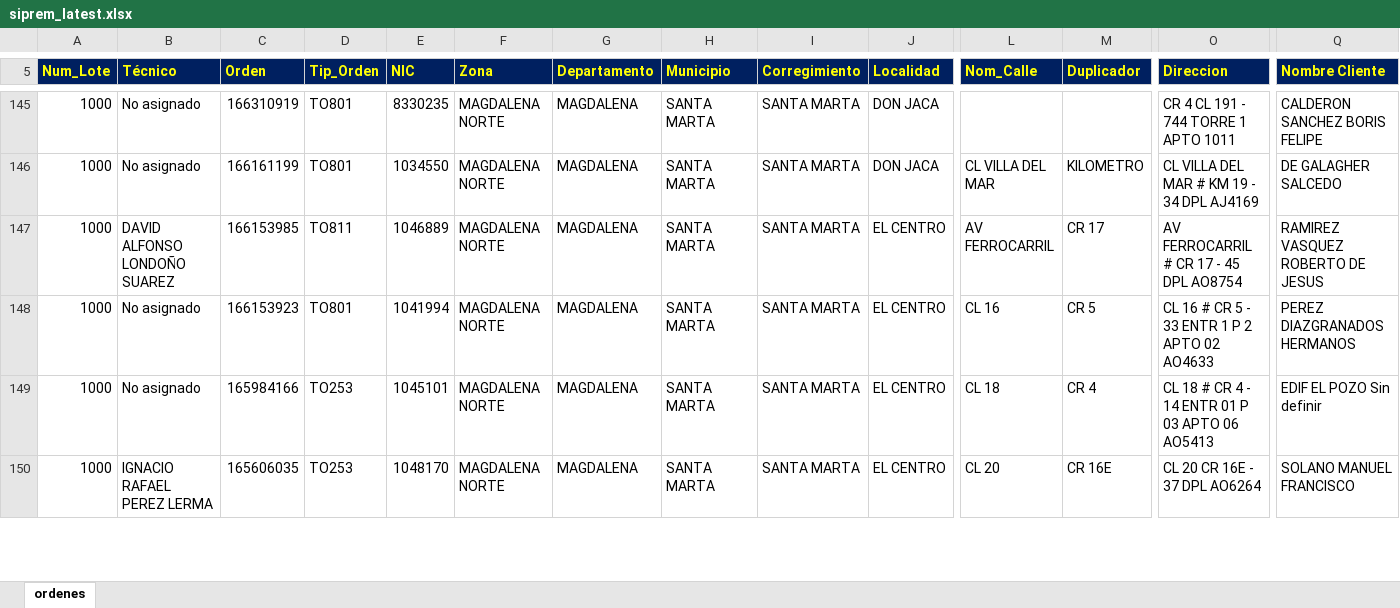
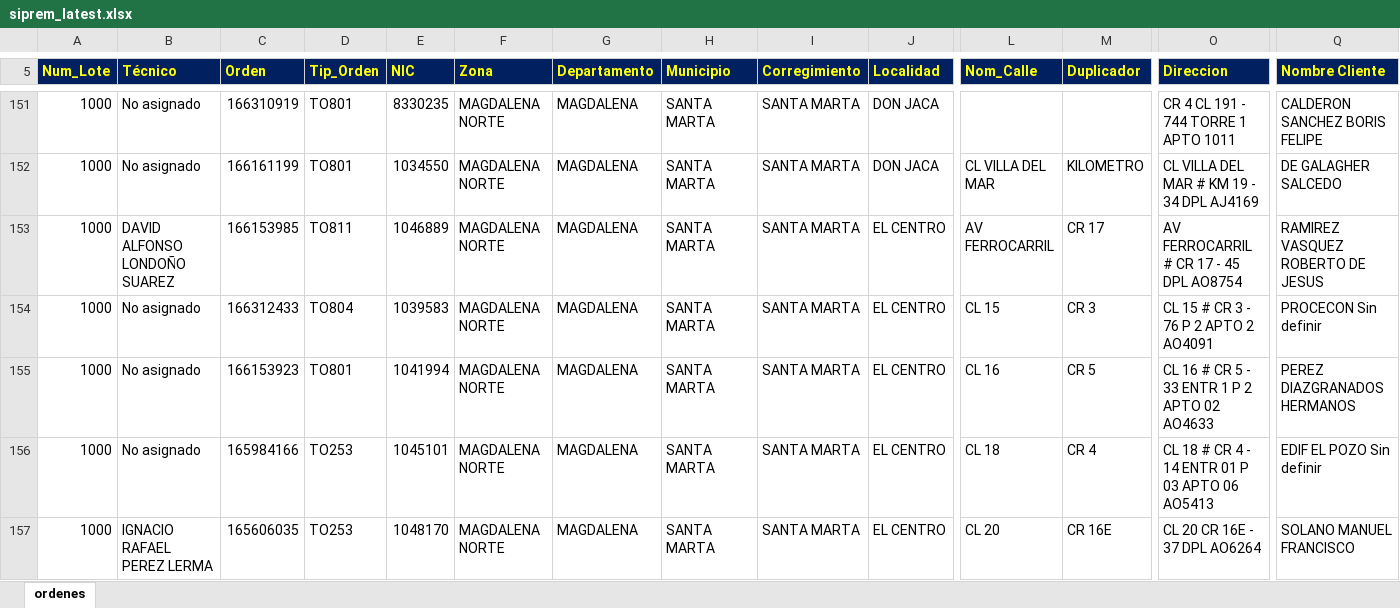
Before and after one commit to vikano27-debug/Dashboard_ING_VOA, an Excel workbook: siprem_latest.xlsx, sheet ordenes, drawn as a sheet; only a part is shown, gaps mark what is left out; values as stored, in another font and other column widths than the file's, no borders; rows hold the shown columns only; the diff covers the shown part only; the diff names each change by its address in the sheet, - before the commit and + after, or states it on an @@ line.

Commit message:
Actualizacion automatica SIPREM y Casuistica

```diff
--- a/siprem_latest.xlsx (sheet ordenes)
+++ b/siprem_latest.xlsx (sheet ordenes)
+row 154: 1000 | No asignado | 166312433 | TO804 | 1039583 | MAGDALENA NORTE | MAGDALENA | SANTA MARTA | SANTA MARTA | EL CENTRO | CL 15 | CR 3 | CL 15 # CR 3 - 76 P 2 APTO 2 AO4091 | PROCECON Sin definir
```
Also changed, not shown: 19 added rows, 6 removed rows and 10 edited cells elsewhere in this sheet.
